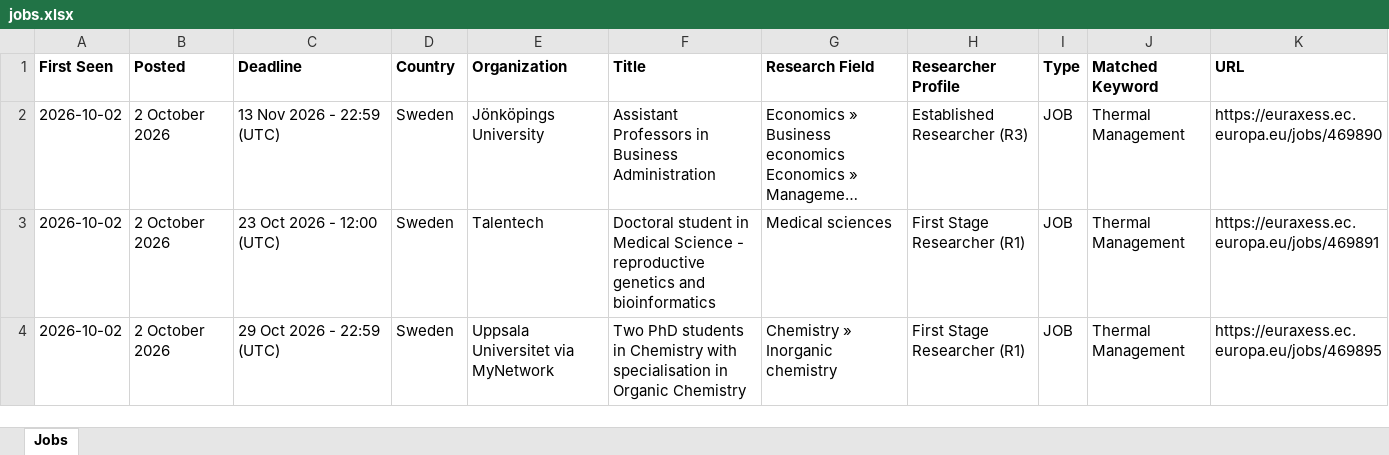
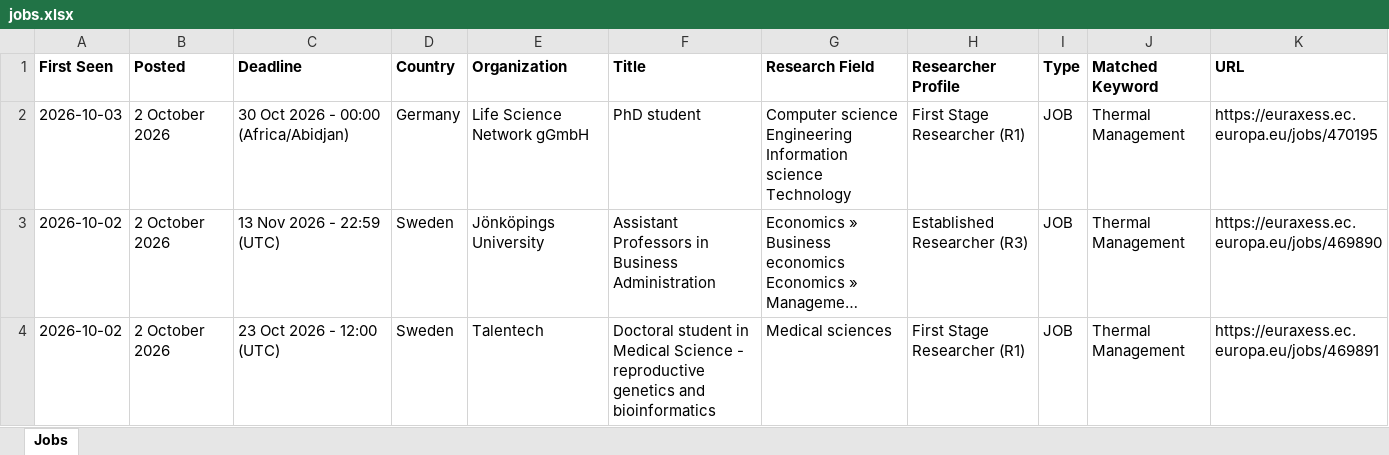
Before and after one commit to JustaBirdy/euraxess-tracker, an Excel workbook: jobs.xlsx, sheet Jobs, drawn as a sheet; only a part is shown; the shorter side is filled out with more unchanged rows; long unchanged cells end in …; values as stored, in another font and other column widths than the file's, no borders; the diff names each change by its address in the sheet, - before the commit and + after, or states it on an @@ line.

```diff
--- a/jobs.xlsx (sheet Jobs)
+++ b/jobs.xlsx (sheet Jobs)
+row 2: 2026-10-03 | 2 October 2026 | 30 Oct 2026 - 00:00 (Africa/Abidjan) | Germany | Life Science Network gGmbH | PhD student | Computer science Engineering Information science Technology | First Stage Researcher (R1) | JOB | Thermal Management | https://euraxess.ec.europa.eu/jobs/470195
```
Also changed, not shown: 1 other file.
